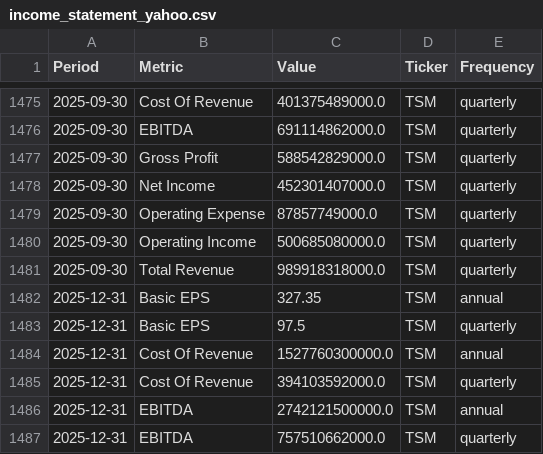
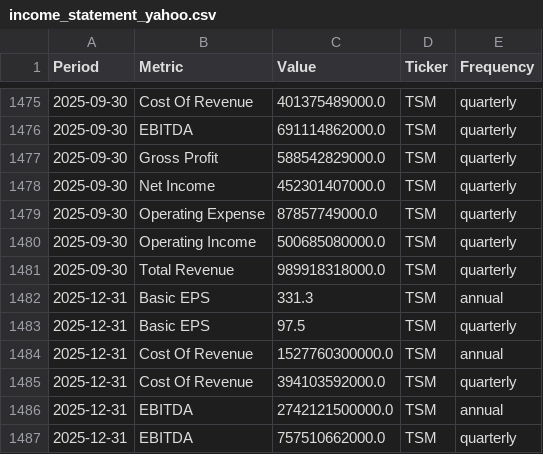
Before and after one commit to jpzingoni/stocks-market, a CSV file: income_statement_yahoo.csv, drawn as a sheet; only a part is shown, gaps mark what is left out.

```diff
--- a/income_statement_yahoo.csv
+++ b/income_statement_yahoo.csv
@@ -1481,3 +1481,3 @@ Period,Metric,Value,Ticker,Frequency
 2025-09-30,Total Revenue,989918318000.0,TSM,quarterly
-2025-12-31,Basic EPS,327.35,TSM,annual
+2025-12-31,Basic EPS,331.3,TSM,annual
 2025-12-31,Basic EPS,97.5,TSM,quarterly
```
Also changed, not shown: fundamentals_yahoo.csv, 1 other file.
